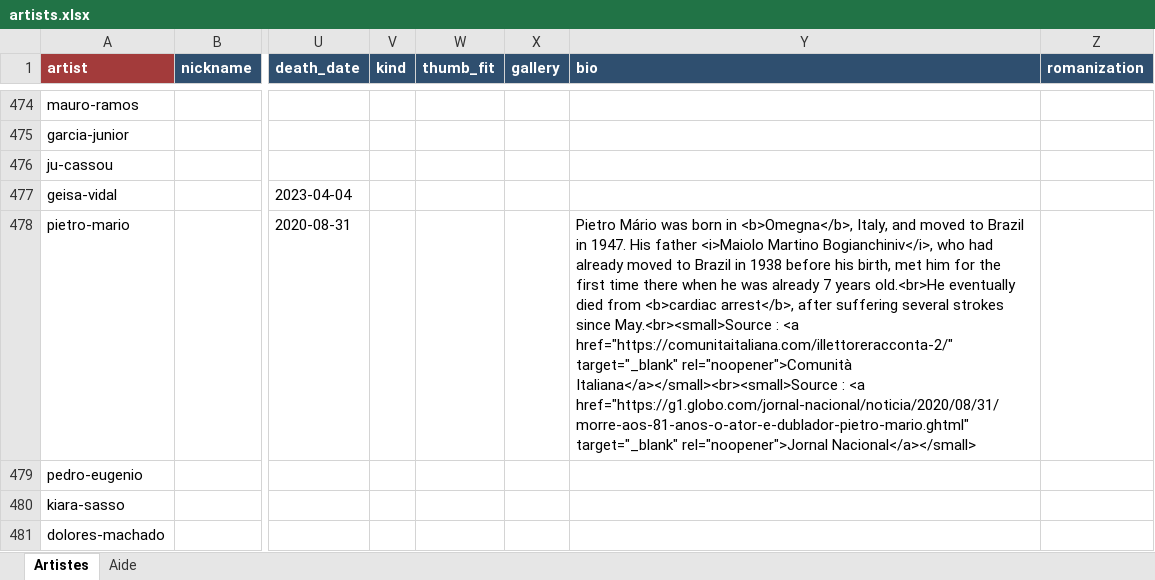
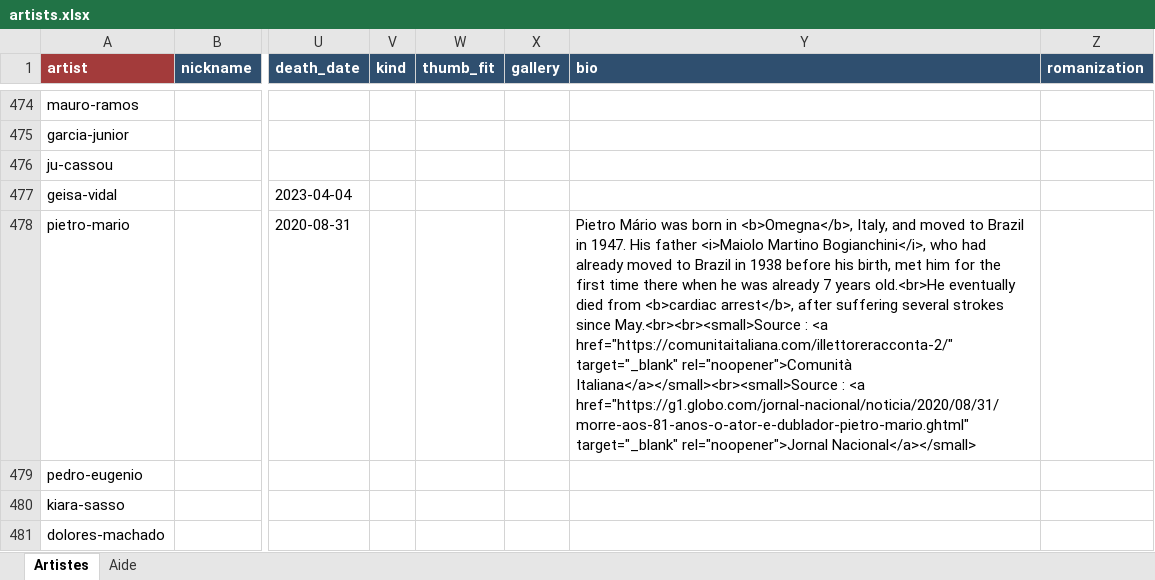
Before and after one commit to CHARGUIGOU/charguigou.github.io, an Excel workbook: _data/artists.xlsx, sheet Artistes, drawn as a sheet; only a part is shown, gaps mark what is left out; values as stored, in another font and other column widths than the file's, no borders; conditional formats not drawn; the diff names each change by its address in the sheet, - before the commit and + after, or states it on an @@ line.

Commit message:
Add files via upload

```diff
--- a/_data/artists.xlsx (sheet Artistes)
+++ b/_data/artists.xlsx (sheet Artistes)
-Y478 (bio): …<i>Maiolo Martino Bogianchiniv</i>, who had already moved to Brazil in 1938 before his birth, met him for the first time there when he was already 7 years old.<br>He eventually died from <b>cardiac arrest</b>, after suffering several strokes since May.<br><small>Source : <a…
+Y478 (bio): …<i>Maiolo Martino Bogianchini</i>, who had already moved to Brazil in 1938 before his birth, met him for the first time there when he was already 7 years old.<br>He eventually died from <b>cardiac arrest</b>, after suffering several strokes since May.<br><br><small>Source : <a…
```
